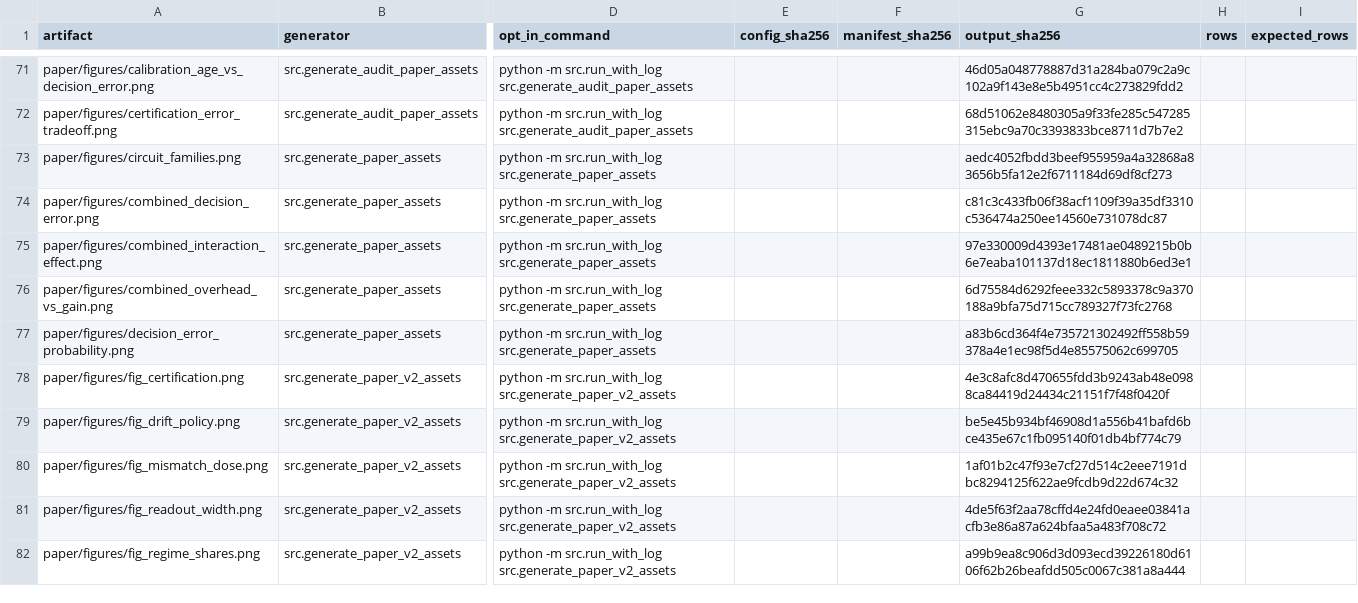
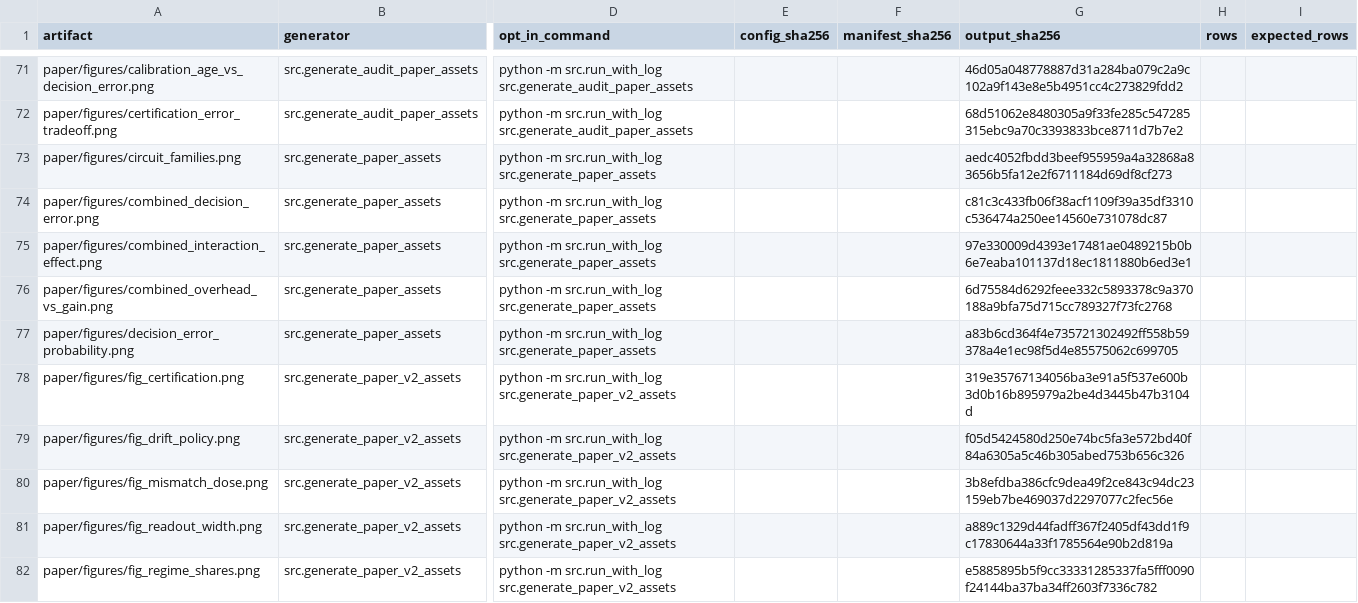
Before and after one commit to Raina-ya/adaptive-qem-benchmark, a CSV file: results/processed/artifact_provenance_v1.csv, drawn as a sheet; only a part is shown, gaps mark what is left out; the diff covers the shown part only; the diff names each change by its address in the sheet, - before the commit and + after, or states it on an @@ line.

```diff
--- a/results/processed/artifact_provenance_v1.csv
+++ b/results/processed/artifact_provenance_v1.csv
-G78 (output_sha256): 4e3c8afc8d470655fdd3b9243ab48e0988ca84419d24434c21151f7f48f0420f
+G78 (output_sha256): 319e35767134056ba3e91a5f537e600b3d0b16b895979a2be4d3445b47b3104d
-G79 (output_sha256): be5e45b934bf46908d1a556b41bafd6bce435e67c1fb095140f01db4bf774c79
+G79 (output_sha256): f05d5424580d250e74bc5fa3e572bd40f84a6305a5c46b305abed753b656c326
-G80 (output_sha256): 1af01b2c47f93e7cf27d514c2eee7191dbc8294125f622ae9fcdb9d22d674c32
+G80 (output_sha256): 3b8efdba386cfc9dea49f2ce843c94dc23159eb7be469037d2297077c2fec56e
-G81 (output_sha256): 4de5f63f2aa78cffd4e24fd0eaee03841acfb3e86a87a624bfaa5a483f708c72
+G81 (output_sha256): a889c1329d44fadff367f2405df43dd1f9c17830644a33f1785564e90b2d819a
-G82 (output_sha256): a99b9ea8c906d3d093ecd39226180d6106f62b26beafdd505c0067c381a8a444
+G82 (output_sha256): e5885895b5f9cc33331285337fa5fff0090f24144ba37ba34ff2603f7336c782
```
Also changed, not shown: 1 added row and 28 edited cells elsewhere in this file, results/processed/claim_coverage_summary_v1.csv, results/processed/claim_ledger_v1.csv, 16 other files.
